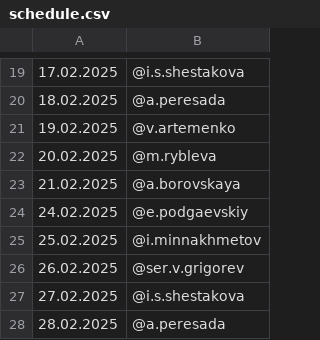
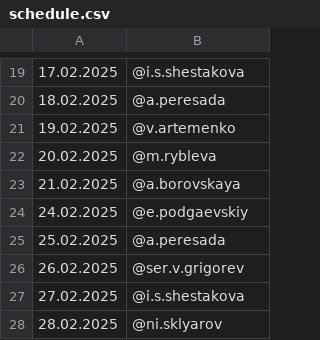
Before and after one commit to Kenzzzji/test2, a CSV file: schedule.csv, drawn as a sheet; only a part is shown, gaps mark what is left out.

Commit message:
Update schedule.csv

```diff
--- a/schedule.csv
+++ b/schedule.csv
@@ -24,5 +24,5 @@
 24.02.2025,@e.podgaevskiy
-25.02.2025,@i.minnakhmetov
+25.02.2025,@a.peresada
 26.02.2025,@ser.v.grigorev
 27.02.2025,@i.s.shestakova
-28.02.2025,@a.peresada
+28.02.2025,@ni.sklyarov
```
